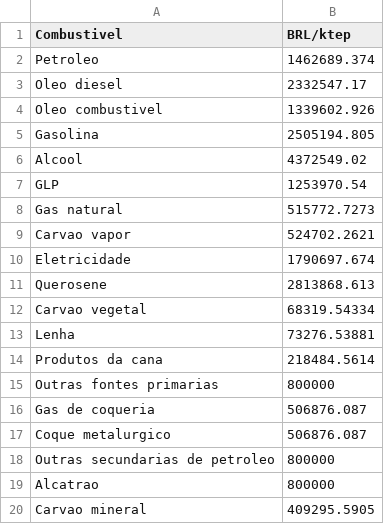
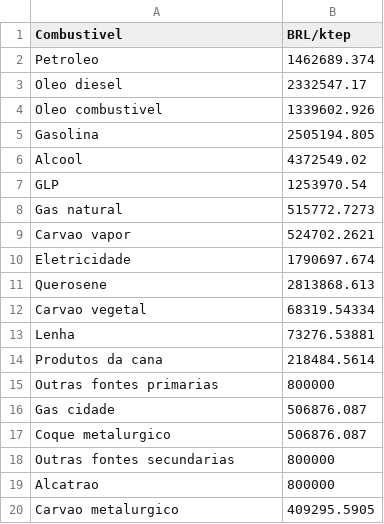
Before and after one commit to ottohebeda/Iron-and-steel-model, a CSV file: fuel_price.csv, drawn as a sheet.

Commit message:
Update fuel_price.csv

```diff
--- a/fuel_price.csv
+++ b/fuel_price.csv
@@ -15,6 +15,6 @@ Produtos da cana,218484.5614
 Outras fontes primarias,800000
-Gas de coqueria,506876.087
+Gas cidade,506876.087
 Coque metalurgico,506876.087
-Outras secundarias de petroleo,800000
+Outras fontes secundarias,800000
 Alcatrao,800000
-Carvao mineral,409295.5905
+Carvao metalurgico,409295.5905
```
